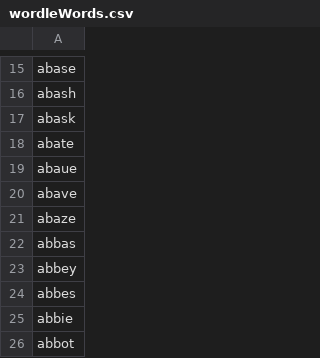
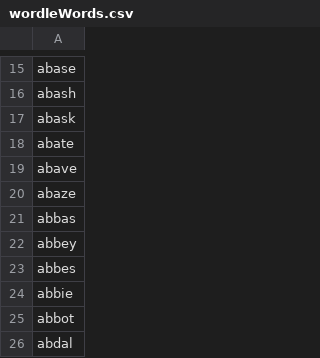
Before and after one commit to hayesj23/Wordle-Solver, a CSV file: wordleWords.csv, drawn as a sheet; only a part is shown, gaps mark what is left out; the shorter side is filled out with more unchanged rows.

```diff
--- a/wordleWords.csv
+++ b/wordleWords.csv
@@ -18,3 +18,2 @@ abask
 abate
-abaue
 abave
```
